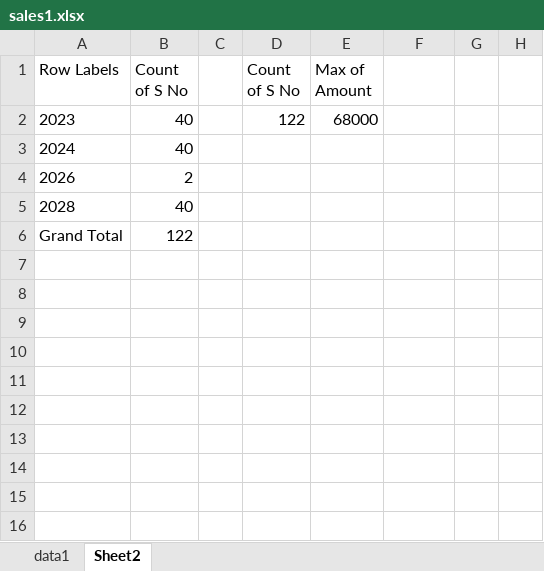
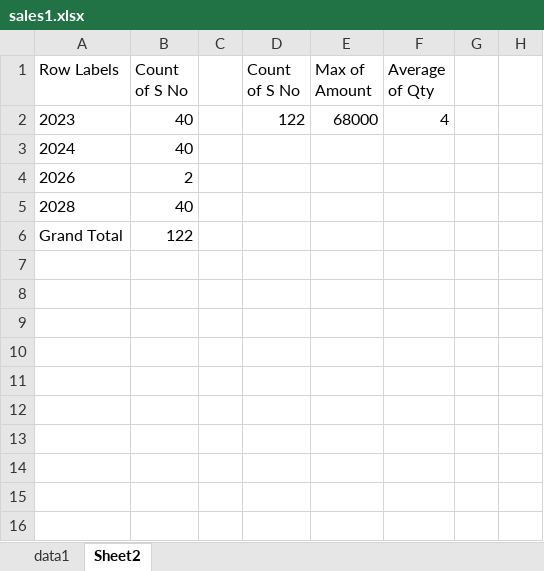
Before and after one commit to abdelkarimmassoui/powerbi, an Excel workbook: tt/sales1.xlsx, sheet Sheet2, drawn as a sheet; only a part is shown; values as stored, in another font and other column widths than the file's, no borders; charts and pictures not drawn; the diff names each change by its address in the sheet, - before the commit and + after, or states it on an @@ line.

Commit message:
lhwa dwa

```diff
--- a/tt/sales1.xlsx (sheet Sheet2)
+++ b/tt/sales1.xlsx (sheet Sheet2)
-F1: (empty)
+F1: Average of Qty
-F2 (Average of Qty): (empty)
+F2 (Average of Qty): 4
```
